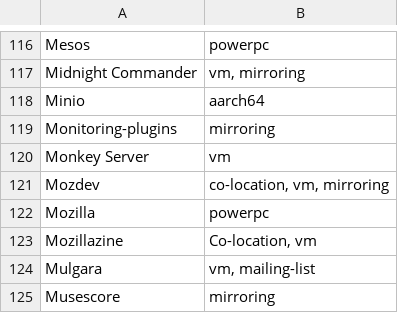
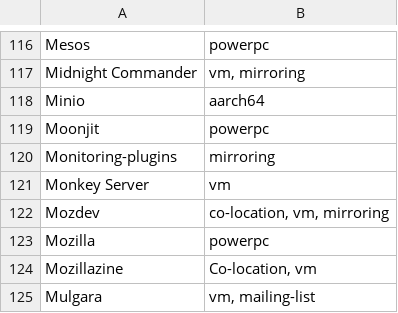
Before and after one commit to osuosl/osuosl-pelican, a CSV file: content/services/hosting/projects.csv, drawn as a sheet; only a part is shown, gaps mark what is left out; the shorter side is filled out with more unchanged rows.

Commit message:
Add Moonjit to hosted POWERdev projects

```diff
--- a/content/services/hosting/projects.csv
+++ b/content/services/hosting/projects.csv
@@ -118,2 +118,3 @@
 "Minio", "aarch64"
+"Moonjit", "powerpc"
 "Monitoring-plugins","mirroring"
```
Also changed, not shown: content/services/csv/powerdev_open_source_projects.csv, 1 other file.
